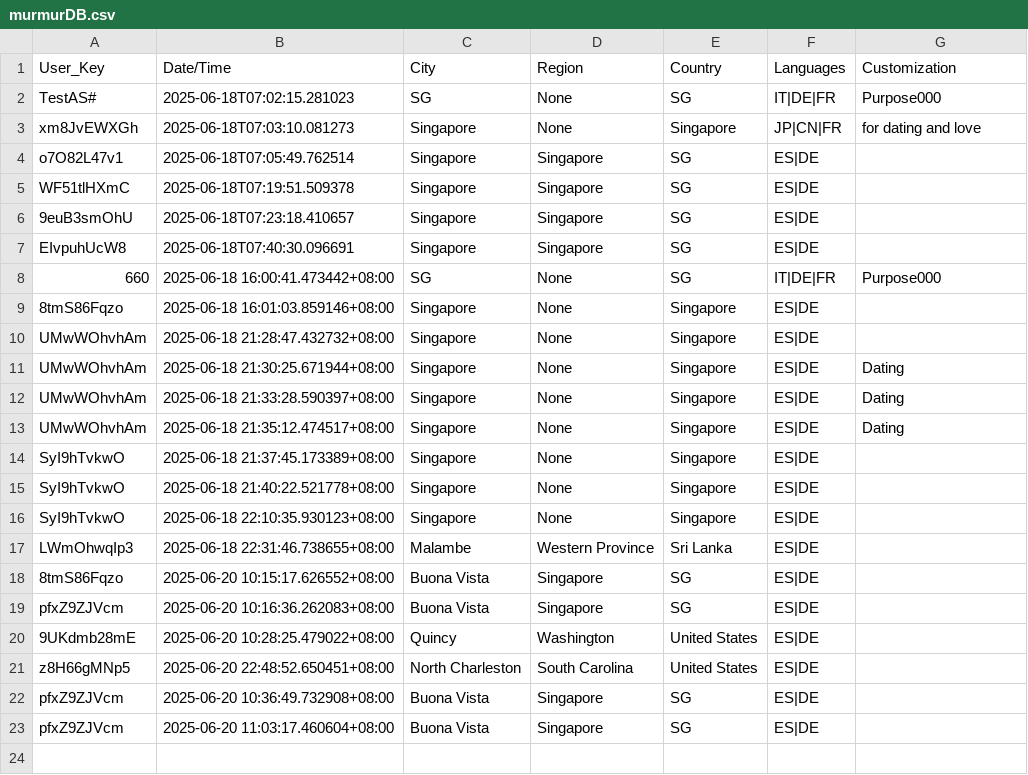
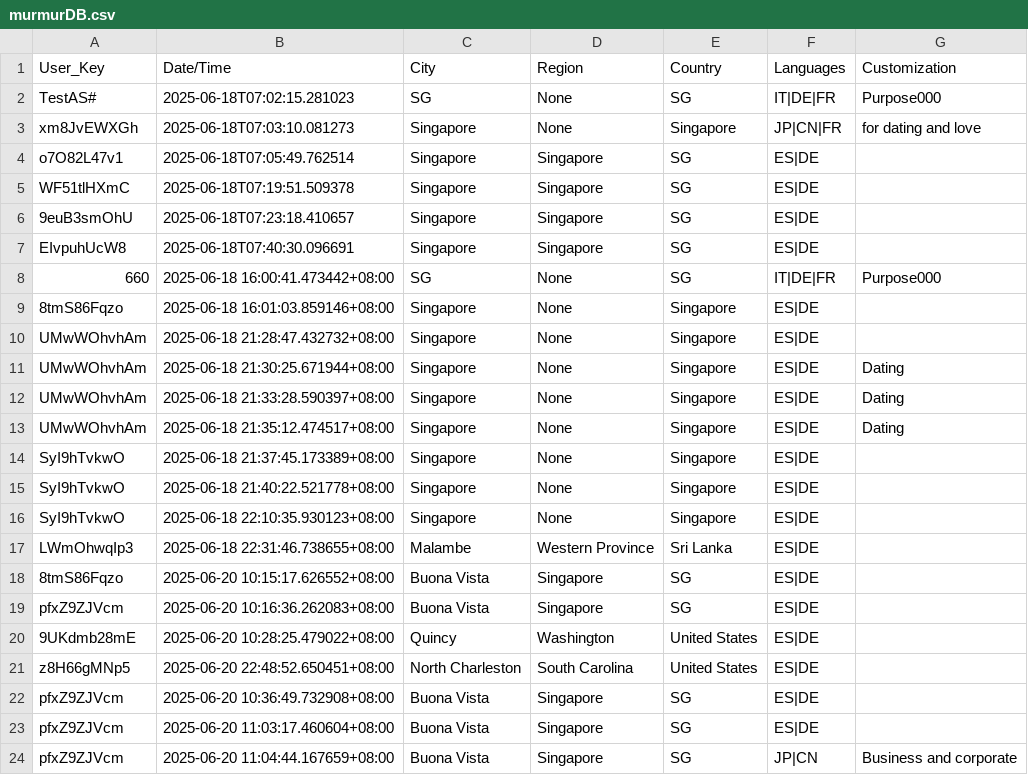
Before and after one commit to devz999/Murmur-v1.0, a CSV file: murmurDB.csv, drawn as a sheet.

Commit message:
Update file via API

```diff
--- a/murmurDB.csv
+++ b/murmurDB.csv
@@ -23 +23,2 @@ pfxZ9ZJVcm,2025-06-20 10:36:49.732908+08:00,Buona Vista,Singapore,SG,ES|DE,
 pfxZ9ZJVcm,2025-06-20 11:03:17.460604+08:00,Buona Vista,Singapore,SG,ES|DE,
+pfxZ9ZJVcm,2025-06-20 11:04:44.167659+08:00,Buona Vista,Singapore,SG,JP|CN,Business and corporate
```
